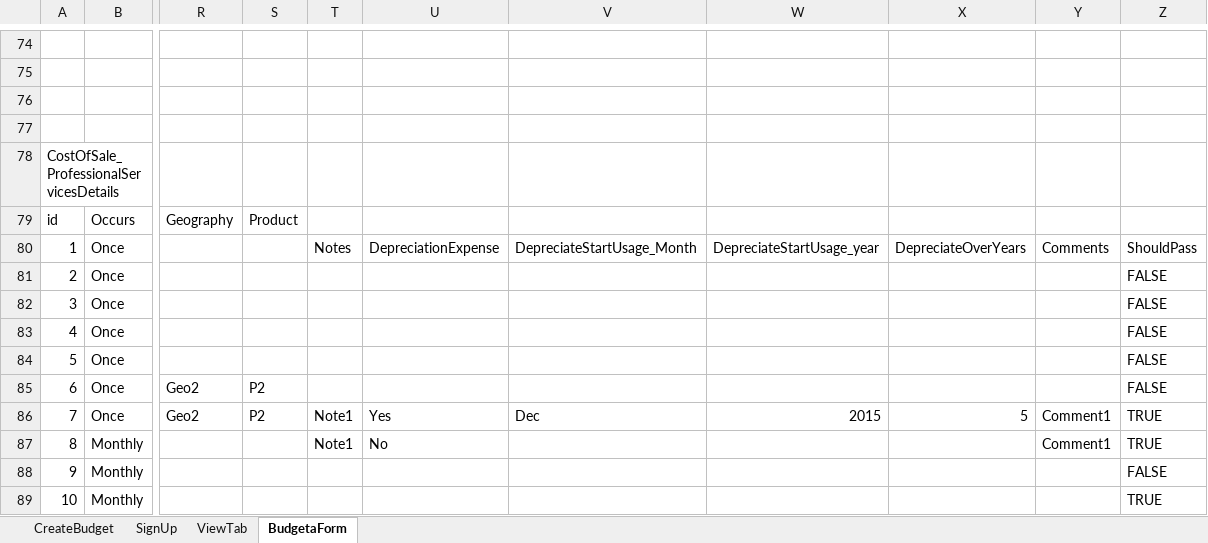
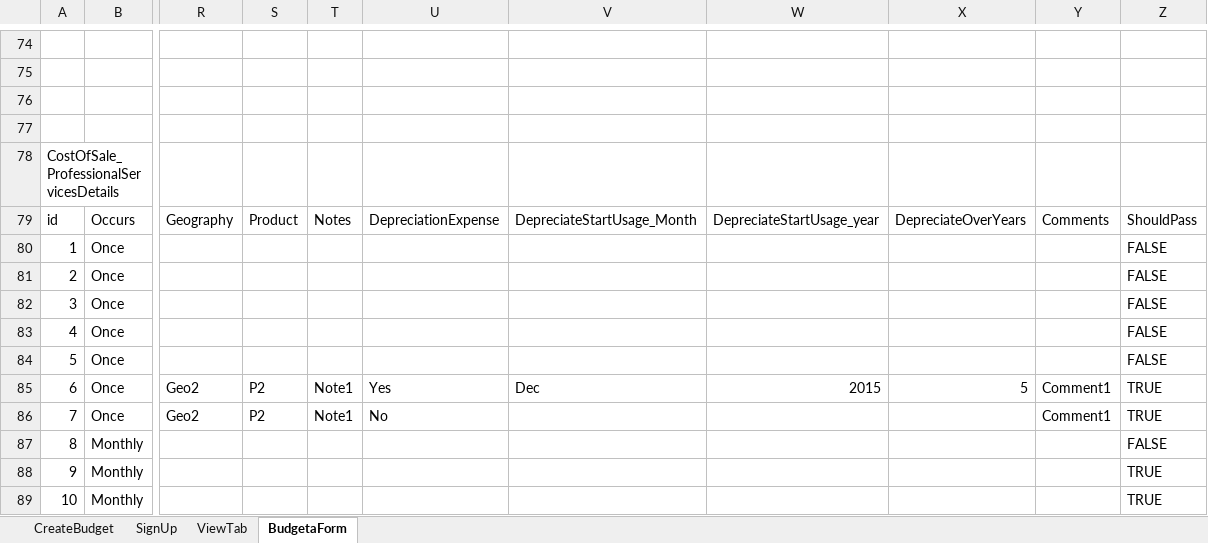
Before and after one commit to AhlamMansour/Budgeta, an Excel workbook: src/main/java/resources/CreateBudget_TC.xlsx, sheet BudgetaForm, drawn as a sheet; only a part is shown, gaps mark what is left out; values as stored, in another font and other column widths than the file's, no cell formats; the diff covers the shown part only; the diff names each change by its address in the sheet, - before the commit and + after, or states it on an @@ line.

```diff
--- a/src/main/java/resources/CreateBudget_TC.xlsx (sheet BudgetaForm)
+++ b/src/main/java/resources/CreateBudget_TC.xlsx (sheet BudgetaForm)
-T79: (empty)
+T79: Notes
-U79: (empty)
+U79: DepreciationExpense
-V79: (empty)
+V79: DepreciateStartUsage_Month
-W79: (empty)
+W79: DepreciateStartUsage_year
-X79: (empty)
+X79: DepreciateOverYears
-Y79: (empty)
+Y79: Comments
-Z79: (empty)
+Z79: ShouldPass
-T80: Notes
+T80: (empty)
-U80: DepreciationExpense
+U80: (empty)
-V80: DepreciateStartUsage_Month
+V80: (empty)
-W80: DepreciateStartUsage_year
+W80: (empty)
-X80: DepreciateOverYears
+X80: (empty)
-Y80: Comments
+Y80: (empty)
-Z80: ShouldPass
+Z80: FALSE
-T85: (empty)
+T85: Note1
-U85: (empty)
+U85: Yes
-V85: (empty)
+V85: Dec
-W85: (empty)
+W85: 2015
-X85: (empty)
+X85: 5
-Y85: (empty)
+Y85: Comment1
-Z85: FALSE
+Z85: TRUE
-U86: Yes
+U86: No
-V86: Dec
+V86: (empty)
-W86: 2015
+W86: (empty)
-X86: 5
+X86: (empty)
-T87: Note1
+T87: (empty)
-U87: No
+U87: (empty)
-Y87: Comment1
+Y87: (empty)
-Z87: TRUE
+Z87: FALSE
-Z88: FALSE
+Z88: TRUE
```
Also changed, not shown: 1 removed row and 221 edited cells elsewhere in this sheet, cell formats.
